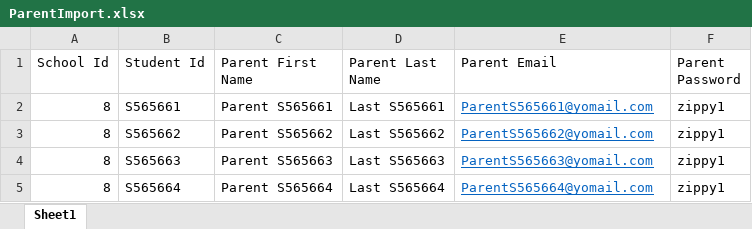
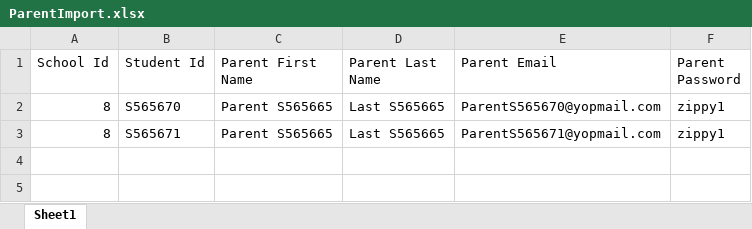
Before and after one commit to pargu15/Automation-9-Feb, an Excel workbook: src/resource/ParentImport.xlsx, sheet Sheet1, drawn as a sheet; values as stored, in another font and other column widths than the file's, no borders; the diff names each change by its address in the sheet, - before the commit and + after, or states it on an @@ line.

Commit message:
Chnaged Excel read function

```diff
--- a/src/resource/ParentImport.xlsx (sheet Sheet1)
+++ b/src/resource/ParentImport.xlsx (sheet Sheet1)
-B2 (Student Id): S565661
+B2 (Student Id): S565670
-C2 (Parent First Name): Parent S565661
+C2 (Parent First Name): Parent S565665
-D2 (Parent Last Name): Last S565661
+D2 (Parent Last Name): Last S565665
-E2 (Parent Email): ParentS565661@yomail.com
+E2 (Parent Email): ParentS565670@yopmail.com
@@ E2:E3 underline: on → off, text colour: #0563C1 → black @@
-B3 (Student Id): S565662
+B3 (Student Id): S565671
-C3 (Parent First Name): Parent S565662
+C3 (Parent First Name): Parent S565665
-D3 (Parent Last Name): Last S565662
+D3 (Parent Last Name): Last S565665
-E3 (Parent Email): ParentS565662@yomail.com
+E3 (Parent Email): ParentS565671@yopmail.com
-row 4: 8 | S565663 | Parent S565663 | Last S565663 | ParentS565663@yomail.com | zippy1
-row 5: 8 | S565664 | Parent S565664 | Last S565664 | ParentS565664@yomail.com | zippy1
```
Also changed, not shown: src/resource/Student Absences.xlsx, src/resource/TestDataForPastFutureAbsences.xlsx, 9 other files.
